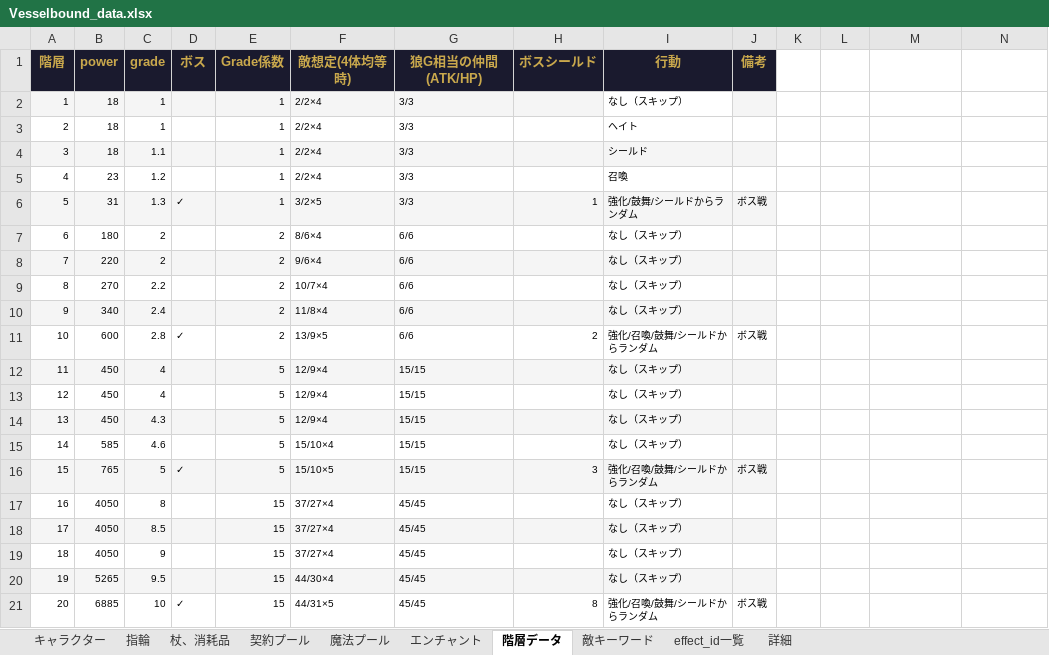
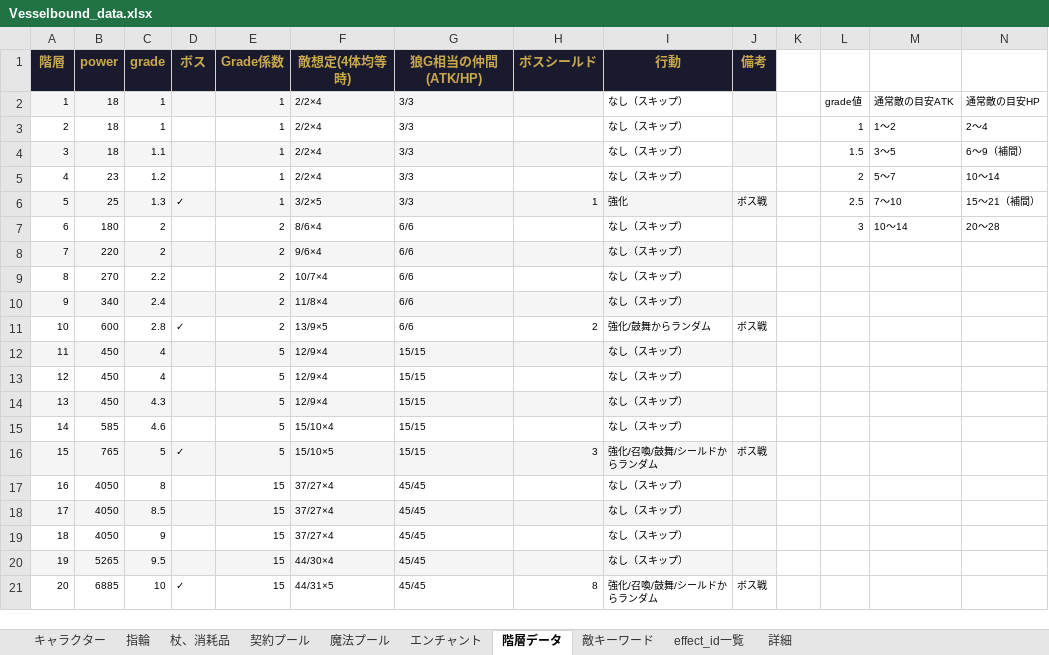
Before and after one commit to Yuki-fa/Vesselbound, an Excel workbook: js/Vesselbound_data.xlsx, sheet 階層データ, drawn as a sheet; values as stored, in another font and other column widths than the file's, no borders; charts and pictures not drawn; the diff names each change by its address in the sheet, - before the commit and + after, or states it on an @@ line.

Commit message:
Update by Claude

```diff
--- a/js/Vesselbound_data.xlsx (sheet 階層データ)
+++ b/js/Vesselbound_data.xlsx (sheet 階層データ)
-L2: (empty)
+L2: grade値
-M2: (empty)
+M2: 通常敵の目安ATK
-N2: (empty)
+N2: 通常敵の目安HP
-I3 (行動): ヘイト
+I3 (行動): なし（スキップ）
-L3: (empty)
+L3: 1
-M3: (empty)
+M3: 1〜2
-N3: (empty)
+N3: 2〜4
-I4 (行動): シールド
+I4 (行動): なし（スキップ）
-I4 fill: #F5F5F5
+I4 fill: none
-L4: (empty)
+L4: 1.5
-M4: (empty)
+M4: 3〜5
-N4: (empty)
+N4: 6〜9（補間）
-I5 (行動): 召喚
+I5 (行動): なし（スキップ）
-L5: (empty)
+L5: 2
-M5: (empty)
+M5: 5〜7
-N5: (empty)
+N5: 10〜14
-B6 (power): 31
+B6 (power): 25
-I6 (行動): 強化/鼓舞/シールドからランダム
+I6 (行動): 強化
-L6: (empty)
+L6: 2.5
-M6: (empty)
+M6: 7〜10
-N6: (empty)
+N6: 15〜21（補間）
-L7: (empty)
+L7: 3
-M7: (empty)
+M7: 10〜14
-N7: (empty)
+N7: 20〜28
-I11 (行動): 強化/召喚/鼓舞/シールドからランダム
+I11 (行動): 強化/鼓舞からランダム
```
Also changed, not shown: sheet キャラクター.
